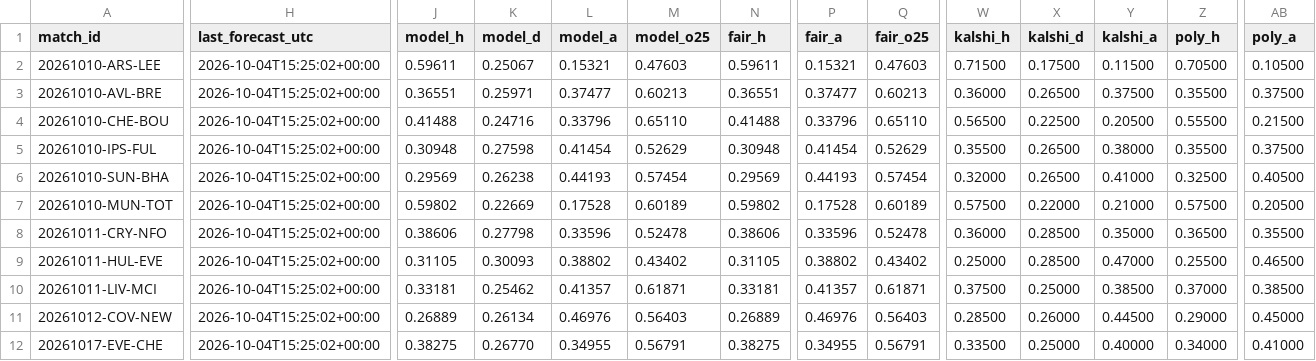
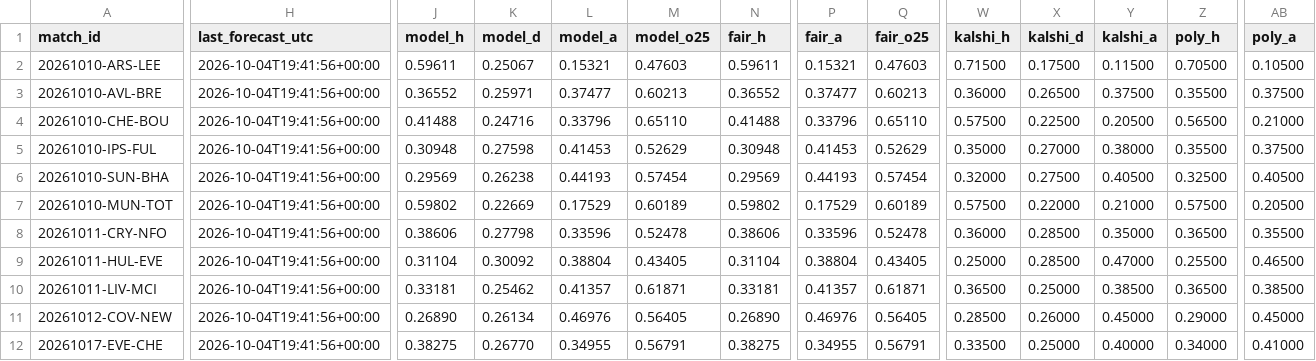
Before and after one commit to mahmedken/betting-analytics, a CSV file: data/ledger/predictions.csv, drawn as a sheet; only a part is shown, gaps mark what is left out; the diff covers the shown part only; the diff names each change by its address in the sheet, - before the commit and + after, or states it on an @@ line.

```diff
--- a/data/ledger/predictions.csv
+++ b/data/ledger/predictions.csv
-H2:H12 (last_forecast_utc): 2026-10-04T15:25:02+00:00
+H2:H12 (last_forecast_utc): 2026-10-04T19:41:56+00:00
-J3 (model_h): 0.36551
+J3 (model_h): 0.36552
-N3 (fair_h): 0.36551
+N3 (fair_h): 0.36552
-W4 (kalshi_h): 0.56500
+W4 (kalshi_h): 0.57500
-Z4 (poly_h): 0.55500
+Z4 (poly_h): 0.56500
-AB4 (poly_a): 0.21500
+AB4 (poly_a): 0.21000
-L5 (model_a): 0.41454
+L5 (model_a): 0.41453
-P5 (fair_a): 0.41454
+P5 (fair_a): 0.41453
-W5 (kalshi_h): 0.35500
+W5 (kalshi_h): 0.35000
-X5 (kalshi_d): 0.26500
+X5 (kalshi_d): 0.27000
-X6 (kalshi_d): 0.26500
+X6 (kalshi_d): 0.27500
-Y6 (kalshi_a): 0.41000
+Y6 (kalshi_a): 0.40500
-L7 (model_a): 0.17528
+L7 (model_a): 0.17529
-P7 (fair_a): 0.17528
+P7 (fair_a): 0.17529
-J9 (model_h): 0.31105
+J9 (model_h): 0.31104
-K9 (model_d): 0.30093
+K9 (model_d): 0.30092
-L9 (model_a): 0.38802
+L9 (model_a): 0.38804
-M9 (model_o25): 0.43402
+M9 (model_o25): 0.43405
-N9 (fair_h): 0.31105
+N9 (fair_h): 0.31104
-P9 (fair_a): 0.38802
+P9 (fair_a): 0.38804
-Q9 (fair_o25): 0.43402
+Q9 (fair_o25): 0.43405
-W10 (kalshi_h): 0.37500
+W10 (kalshi_h): 0.36500
-Z10 (poly_h): 0.37000
+Z10 (poly_h): 0.36500
-J11 (model_h): 0.26889
+J11 (model_h): 0.26890
-M11 (model_o25): 0.56403
+M11 (model_o25): 0.56405
-N11 (fair_h): 0.26889
+N11 (fair_h): 0.26890
-Q11 (fair_o25): 0.56403
+Q11 (fair_o25): 0.56405
-Y11 (kalshi_a): 0.44500
+Y11 (kalshi_a): 0.45000
```
Also changed, not shown: 1 added row and 85 edited cells elsewhere in this file, data/ledger/afcon_predictions.csv, 9 other files.
